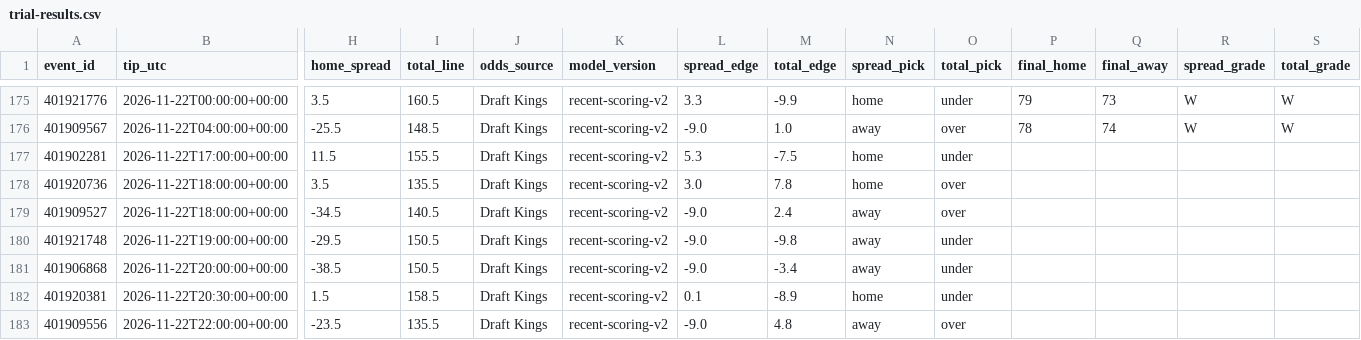
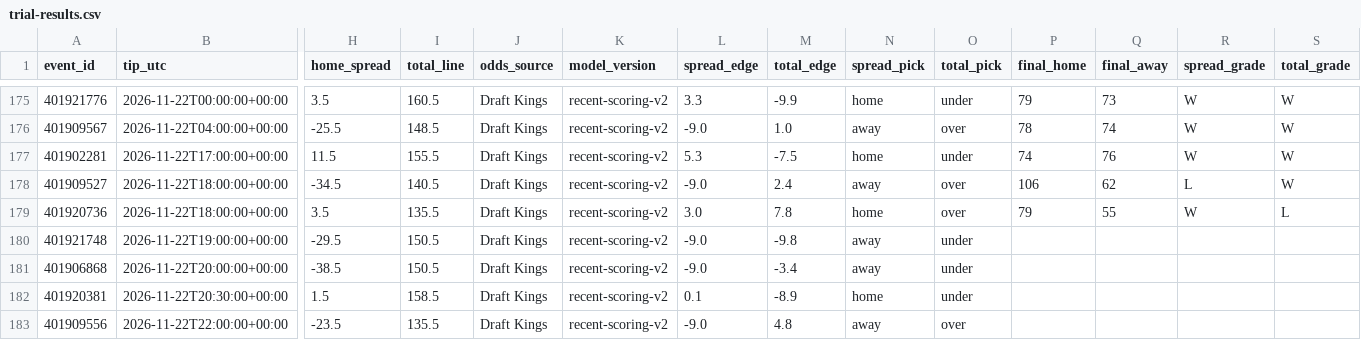
Before and after one commit to pickmaster2000/wolfpack, a CSV file: trial-results.csv, drawn as a sheet; only a part is shown, gaps mark what is left out; removed rows and columns are numbered as before the commit, all else as after; rows hold the shown columns only; the diff names each change by its address in the sheet, - before the commit and + after, or states it on an @@ line.

Commit message:
Update Wolfpack paper trial results

```diff
--- a/trial-results.csv
+++ b/trial-results.csv
-P177 (final_home): (empty)
+P177 (final_home): 74
-Q177 (final_away): (empty)
+Q177 (final_away): 76
-R177 (spread_grade): (empty)
+R177 (spread_grade): W
-S177 (total_grade): (empty)
+S177 (total_grade): W
-row 178: 401920736 | 2026-11-22T18:00:00+00:00 | 3.5 | 135.5 | Draft Kings | recent-scoring-v2 | 3.0 | 7.8 | home | over
-P178 (final_home): (empty)
+P178 (final_home): 106
-Q178 (final_away): (empty)
+Q178 (final_away): 62
-R178 (spread_grade): (empty)
+R178 (spread_grade): L
-S178 (total_grade): (empty)
+S178 (total_grade): W
+row 179: 401920736 | 2026-11-22T18:00:00+00:00 | 3.5 | 135.5 | Draft Kings | recent-scoring-v2 | 3.0 | 7.8 | home | over | 79 | 55 | W | L
```
Also changed, not shown: 2 other files.
